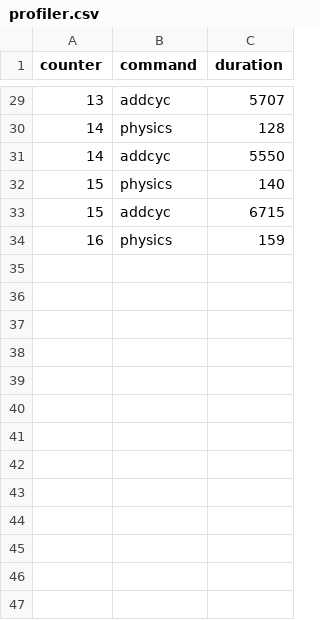
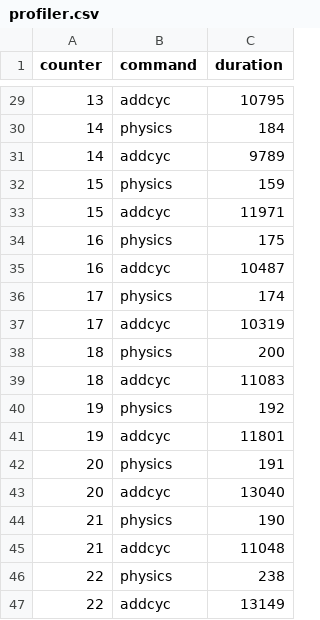
Before and after one commit to odbee/arachna, a CSV file: tarantula2/vc2019/profiler.csv, drawn as a sheet; only a part is shown, gaps mark what is left out; the diff covers the shown part only.

```diff
--- a/tarantula2/vc2019/profiler.csv
+++ b/tarantula2/vc2019/profiler.csv
@@ -29,6 +29,19 @@ counter,command,duration
-13,addcyc,5707
-14,physics,128
-14,addcyc,5550
-15,physics,140
-15,addcyc,6715
-16,physics,159
+13,addcyc,10795
+14,physics,184
+14,addcyc,9789
+15,physics,159
+15,addcyc,11971
+16,physics,175
+16,addcyc,10487
+17,physics,174
+17,addcyc,10319
+18,physics,200
+18,addcyc,11083
+19,physics,192
+19,addcyc,11801
+20,physics,191
+20,addcyc,13040
+21,physics,190
+21,addcyc,11048
+22,physics,238
+22,addcyc,13149
```
Also changed, not shown: 19 added rows and 25 edited cells elsewhere in this file, experiments/pointcloud/edges.csv, experiments/pointcloud/log.csv, 33 other files.
